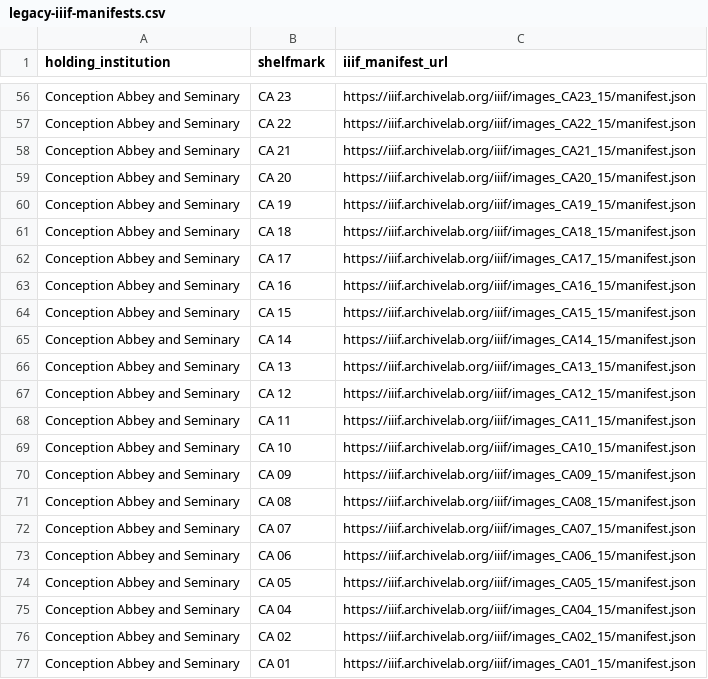
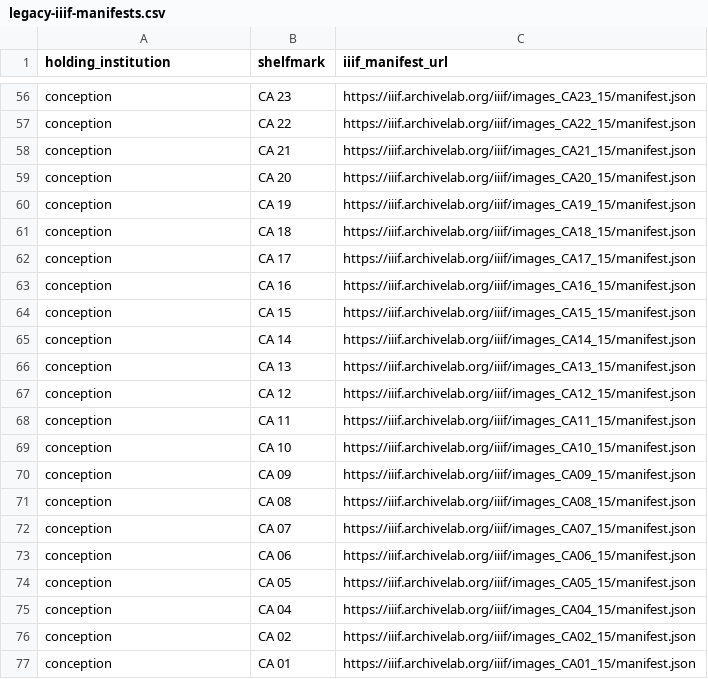
Before and after one commit to KislakCenter/ds-scripts, a CSV file: lib/ds/data/legacy-iiif-manifests.csv, drawn as a sheet; only a part is shown, gaps mark what is left out; the diff covers the shown part only; the diff names each change by its address in the sheet, - before the commit and + after, or states it on an @@ line.

Commit message:
Use institution code for legacy manifest lookup

```diff
--- a/lib/ds/data/legacy-iiif-manifests.csv
+++ b/lib/ds/data/legacy-iiif-manifests.csv
-A56:A77 (holding_institution): Conception Abbey and Seminary
+A56:A77 (holding_institution): conception
```
Also changed, not shown: 54 edited cells elsewhere in this file.
